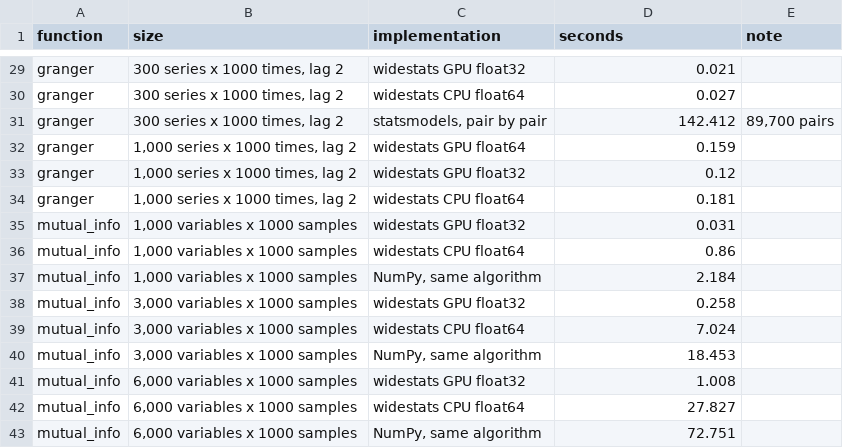
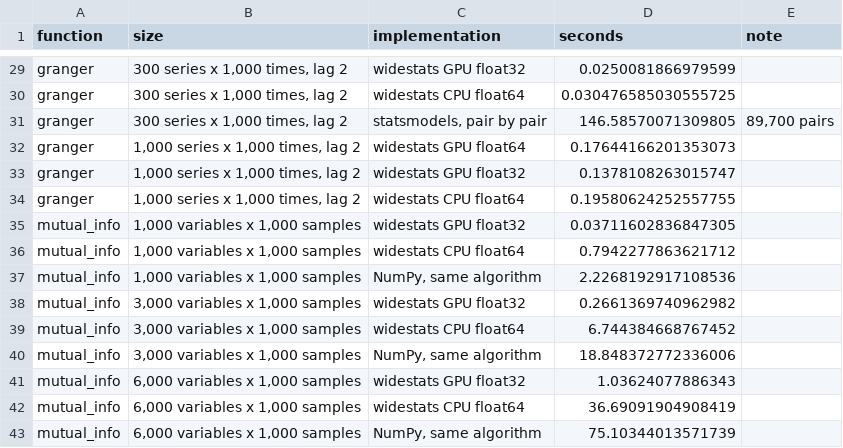
Before and after one commit to nullsatz/widestats, a CSV file: bench/results/results.csv, drawn as a sheet; only a part is shown, gaps mark what is left out; the diff covers the shown part only; the diff names each change by its address in the sheet, - before the commit and + after, or states it on an @@ line.

```diff
--- a/bench/results/results.csv
+++ b/bench/results/results.csv
-B29:B31 (size): 300 series x 1000 times, lag 2
+B29:B31 (size): 300 series x 1,000 times, lag 2
-D29 (seconds): 0.021
+D29 (seconds): 0.0250081866979599
-D30 (seconds): 0.027
+D30 (seconds): 0.030476585030555725
-D31 (seconds): 142.412
+D31 (seconds): 146.58570071309805
-B32:B34 (size): 1,000 series x 1000 times, lag 2
+B32:B34 (size): 1,000 series x 1,000 times, lag 2
-D32 (seconds): 0.159
+D32 (seconds): 0.17644166201353073
-D33 (seconds): 0.12
+D33 (seconds): 0.1378108263015747
-D34 (seconds): 0.181
+D34 (seconds): 0.19580624252557755
-B35:B37 (size): 1,000 variables x 1000 samples
+B35:B37 (size): 1,000 variables x 1,000 samples
-D35 (seconds): 0.031
+D35 (seconds): 0.03711602836847305
-D36 (seconds): 0.86
+D36 (seconds): 0.7942277863621712
-D37 (seconds): 2.184
+D37 (seconds): 2.2268192917108536
-B38:B40 (size): 3,000 variables x 1000 samples
+B38:B40 (size): 3,000 variables x 1,000 samples
-D38 (seconds): 0.258
+D38 (seconds): 0.2661369740962982
-D39 (seconds): 7.024
+D39 (seconds): 6.744384668767452
-D40 (seconds): 18.453
+D40 (seconds): 18.848372772336006
-B41:B43 (size): 6,000 variables x 1000 samples
+B41:B43 (size): 6,000 variables x 1,000 samples
-D41 (seconds): 1.008
+D41 (seconds): 1.03624077886343
-D42 (seconds): 27.827
+D42 (seconds): 36.69091904908419
-D43 (seconds): 72.751
+D43 (seconds): 75.10344013571739
```
Also changed, not shown: 38 edited cells elsewhere in this file, 4 other files.
